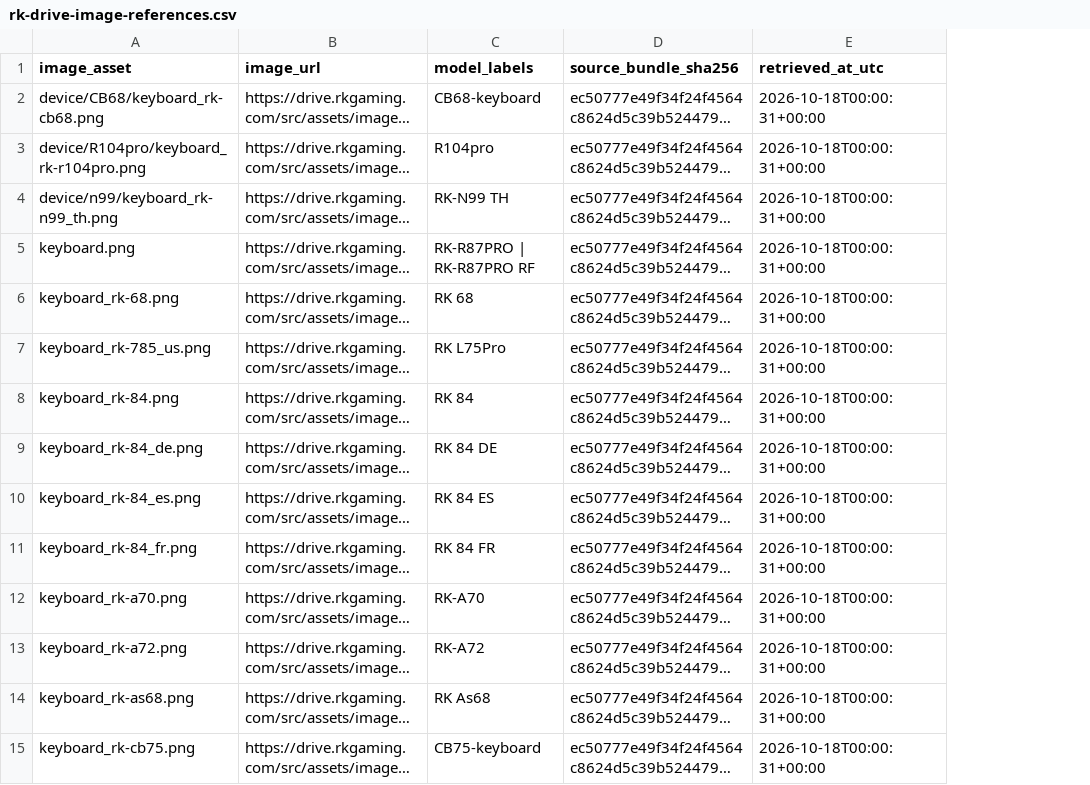
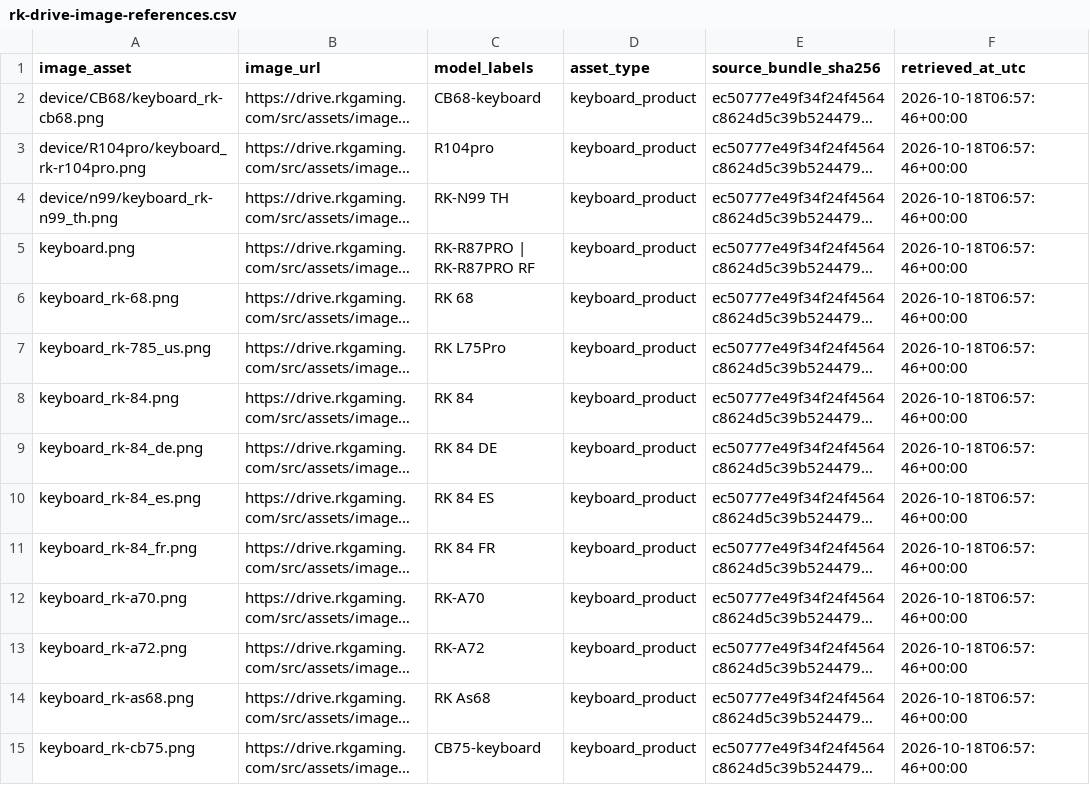
Before and after one commit to shubh-3011/rk-keyboard-software-research, a CSV file: docs/rk-drive-image-references.csv, drawn as a sheet; only a part is shown; long unchanged cells end in …; addresses are those after the commit; the diff covers the shown part only; the diff names each change by its address in the sheet, - before the commit and + after, or states it on an @@ line.

```diff
--- a/docs/rk-drive-image-references.csv
+++ b/docs/rk-drive-image-references.csv
+column D (asset_type), rows 2-15: all keyboard_product
-F2:F15 (retrieved_at_utc): 2026-10-18T00:00:31+00:00
+F2:F15 (retrieved_at_utc): 2026-10-18T06:57:46+00:00
```
Also changed, not shown: 4 added rows and 78 edited cells elsewhere in this file, docs/rk-drive-js-manifest.csv, docs/rk-drive-keyboard-catalog.csv, 13 other files.
